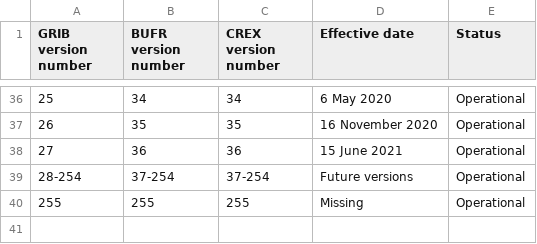
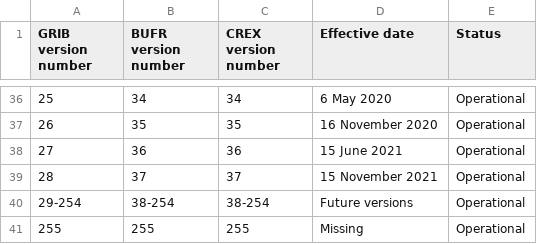
Before and after one commit to amilan17/CCT, a CSV file: C00.csv, drawn as a sheet; only a part is shown, gaps mark what is left out; addresses are those after the commit; the diff names each change by its address in the sheet, - before the commit and + after, or states it on an @@ line.

Commit message:
testing branch off ft branch

```diff
--- a/C00.csv
+++ b/C00.csv
+row 39: 28 | 37 | 37 | 15 November 2021 | Operational
@@ column A (GRIB version number) renumbered in row 40 @@
-B40 (BUFR version number): 37-254
+B40 (BUFR version number): 38-254
-C40 (CREX version number): 37-254
+C40 (CREX version number): 38-254
```
